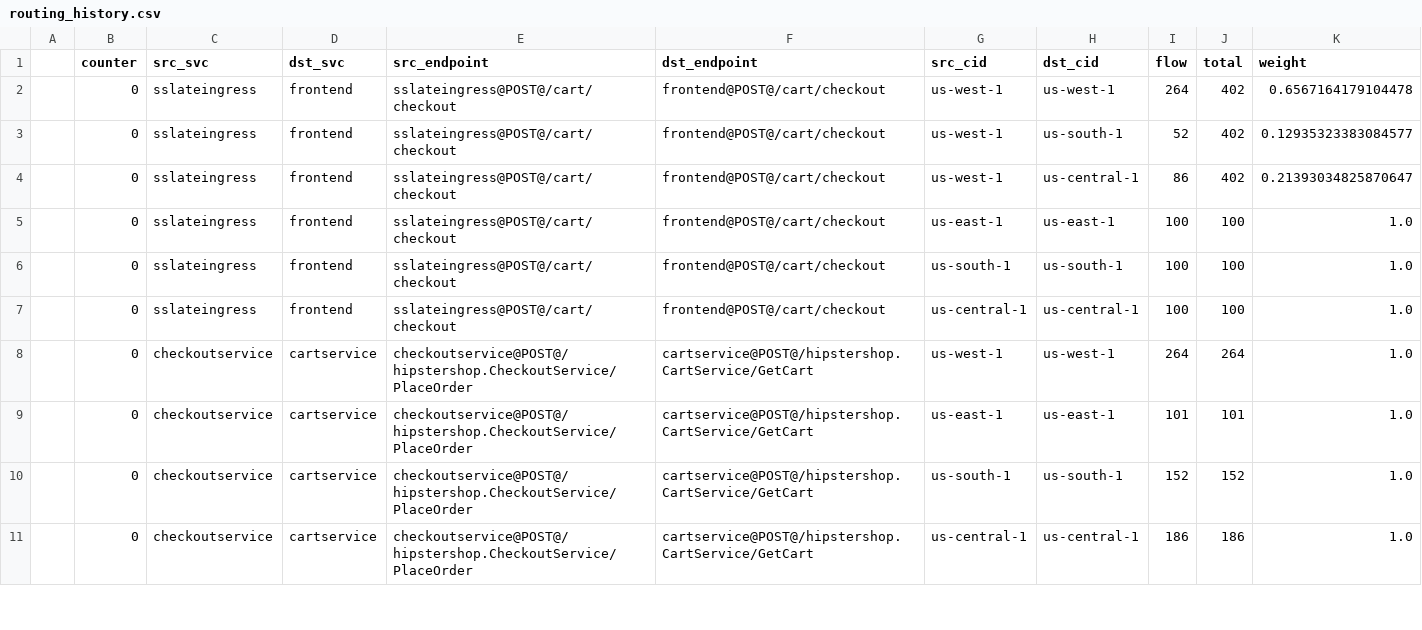
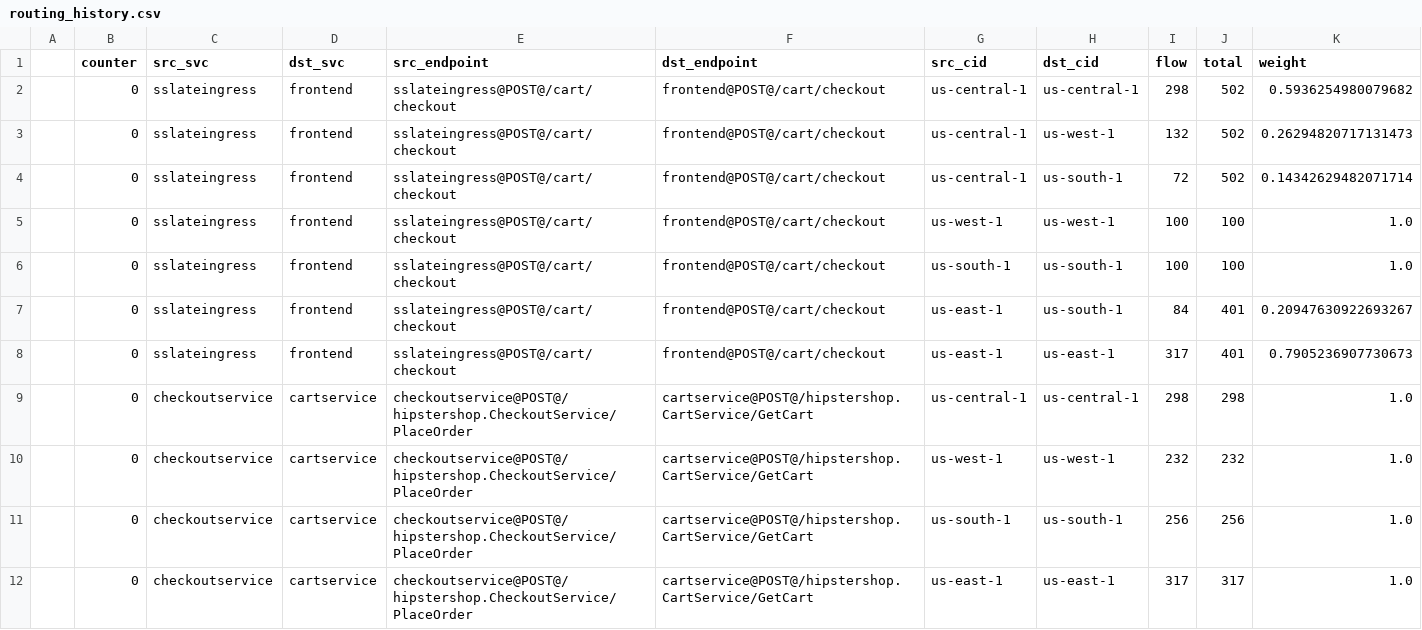
Before and after one commit to ServiceLayerNetworking/SLATE, a CSV file: global-controller-simulator/routing_history.csv, drawn as a sheet; only a part is shown; the diff covers the shown part only.

```diff
--- a/global-controller-simulator/routing_history.csv
+++ b/global-controller-simulator/routing_history.csv
@@ -1,11 +1,12 @@
 ,counter,src_svc,dst_svc,src_endpoint,dst_endpoint,src_cid,dst_cid,flow,total,weight
-,0,sslateingress,frontend,sslateingress@POST@/cart/checkout,frontend@POST@/cart/checkout,us-west-1,us-west-1,264,402,0.6567164179104478
-,0,sslateingress,frontend,sslateingress@POST@/cart/checkout,frontend@POST@/cart/checkout,us-west-1,us-south-1,52,402,0.12935323383084577
-,0,sslateingress,frontend,sslateingress@POST@/cart/checkout,frontend@POST@/cart/checkout,us-west-1,us-central-1,86,402,0.21393034825870647
-,0,sslateingress,frontend,sslateingress@POST@/cart/checkout,frontend@POST@/cart/checkout,us-east-1,us-east-1,100,100,1.0
+,0,sslateingress,frontend,sslateingress@POST@/cart/checkout,frontend@POST@/cart/checkout,us-central-1,us-central-1,298,502,0.5936254980079682
+,0,sslateingress,frontend,sslateingress@POST@/cart/checkout,frontend@POST@/cart/checkout,us-central-1,us-west-1,132,502,0.26294820717131473
+,0,sslateingress,frontend,sslateingress@POST@/cart/checkout,frontend@POST@/cart/checkout,us-central-1,us-south-1,72,502,0.14342629482071714
+,0,sslateingress,frontend,sslateingress@POST@/cart/checkout,frontend@POST@/cart/checkout,us-west-1,us-west-1,100,100,1.0
 ,0,sslateingress,frontend,sslateingress@POST@/cart/checkout,frontend@POST@/cart/checkout,us-south-1,us-south-1,100,100,1.0
-,0,sslateingress,frontend,sslateingress@POST@/cart/checkout,frontend@POST@/cart/checkout,us-central-1,us-central-1,100,100,1.0
-,0,checkoutservice,cartservice,checkoutservice@POST@/hipstershop.CheckoutService/PlaceOrder,cartservice@POST@/hipstershop.CartService/GetCart,us-west-1,us-west-1,264,264,1.0
-,0,checkoutservice,cartservice,checkoutservice@POST@/hipstershop.CheckoutService/PlaceOrder,cartservice@POST@/hipstershop.CartService/GetCart,us-east-1,us-east-1,101,101,1.0
-,0,checkoutservice,cartservice,checkoutservice@POST@/hipstershop.CheckoutService/PlaceOrder,cartservice@POST@/hipstershop.CartService/GetCart,us-south-1,us-south-1,152,152,1.0
-,0,checkoutservice,cartservice,checkoutservice@POST@/hipstershop.CheckoutService/PlaceOrder,cartservice@POST@/hipstershop.CartService/GetCart,us-central-1,us-central-1,186,186,1.0
+,0,sslateingress,frontend,sslateingress@POST@/cart/checkout,frontend@POST@/cart/checkout,us-east-1,us-south-1,84,401,0.20947630922693267
+,0,sslateingress,frontend,sslateingress@POST@/cart/checkout,frontend@POST@/cart/checkout,us-east-1,us-east-1,317,401,0.7905236907730673
+,0,checkoutservice,cartservice,checkoutservice@POST@/hipstershop.CheckoutService/PlaceOrder,cartservice@POST@/hipstershop.CartService/GetCart,us-central-1,us-central-1,298,298,1.0
+,0,checkoutservice,cartservice,checkoutservice@POST@/hipstershop.CheckoutService/PlaceOrder,cartservice@POST@/hipstershop.CartService/GetCart,us-west-1,us-west-1,232,232,1.0
+,0,checkoutservice,cartservice,checkoutservice@POST@/hipstershop.CheckoutService/PlaceOrder,cartservice@POST@/hipstershop.CartService/GetCart,us-south-1,us-south-1,256,256,1.0
+,0,checkoutservice,cartservice,checkoutservice@POST@/hipstershop.CheckoutService/PlaceOrder,cartservice@POST@/hipstershop.CartService/GetCart,us-east-1,us-east-1,317,317,1.0
```
Also changed, not shown: 83 edited cells elsewhere in this file, global-controller-simulator/constraint.csv, global-controller-simulator/network_df.csv, 13 other files.
